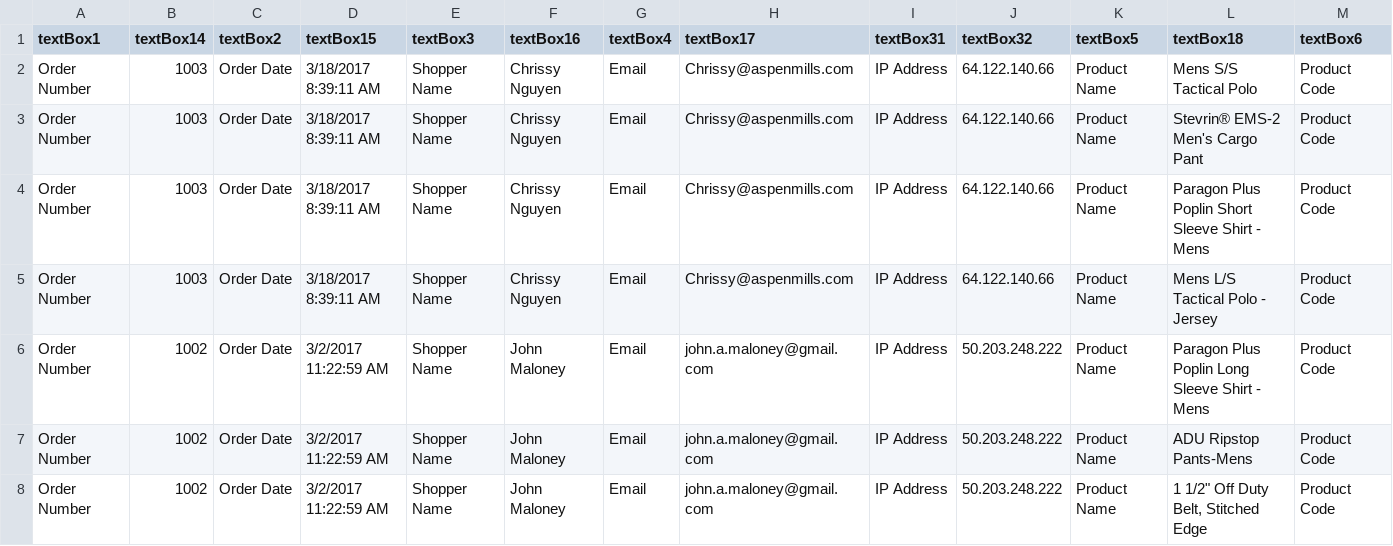
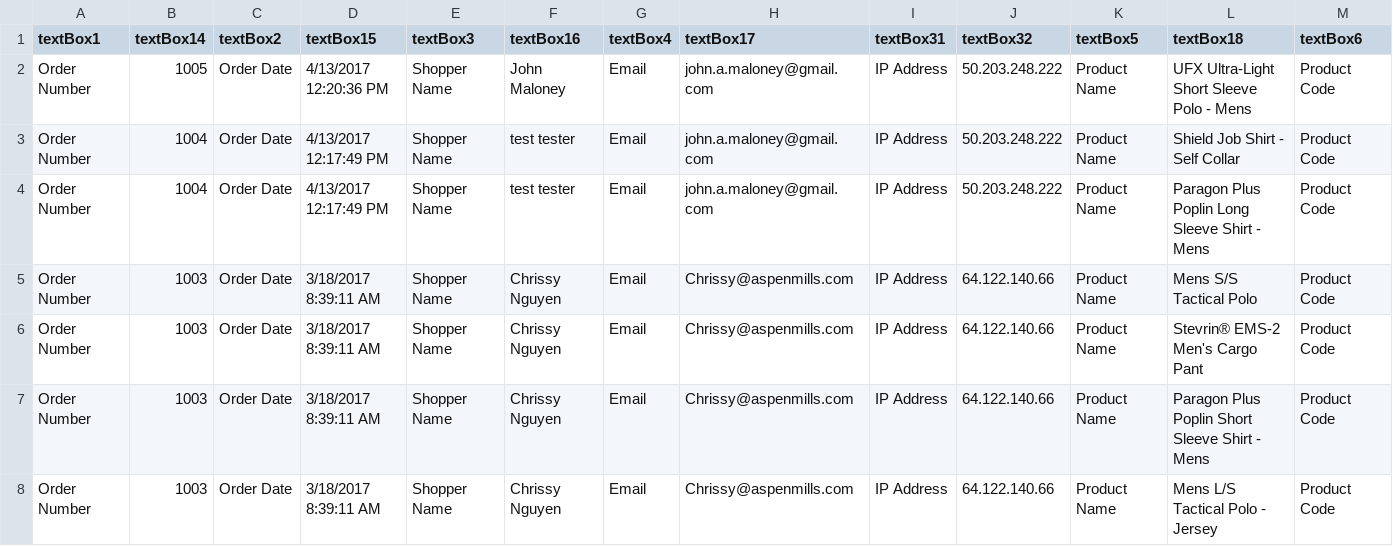
Before and after one commit to perezvon/admin-dashboard, a CSV file: public/sampledata.csv, drawn as a sheet; only a part is shown; the shorter side is filled out with more unchanged rows; rows hold the shown columns only; the diff names each change by its address in the sheet, - before the commit and + after, or states it on an @@ line.

```diff
--- a/public/sampledata.csv
+++ b/public/sampledata.csv
+row 2: Order Number | 1005 | Order Date | 4/13/2017 12:20:36 PM | Shopper Name | John Maloney | Email | john.a.maloney@gmail.com | IP Address | 50.203.248.222 | Product Name | UFX Ultra-Light Short Sleeve Polo - Mens | Product Code
+row 3: Order Number | 1004 | Order Date | 4/13/2017 12:17:49 PM | Shopper Name | test tester | Email | john.a.maloney@gmail.com | IP Address | 50.203.248.222 | Product Name | Shield Job Shirt - Self Collar | Product Code
+row 4: Order Number | 1004 | Order Date | 4/13/2017 12:17:49 PM | Shopper Name | test tester | Email | john.a.maloney@gmail.com | IP Address | 50.203.248.222 | Product Name | Paragon Plus Poplin Long Sleeve Shirt - Mens | Product Code
```
Also changed, not shown: 5 other files.
